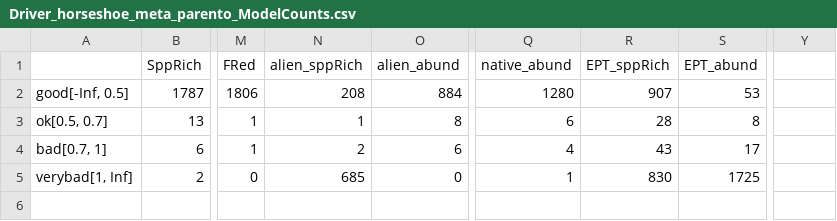
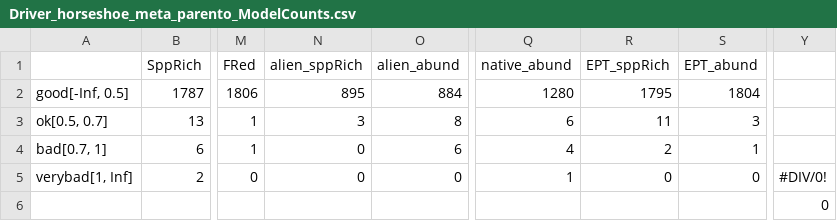
Before and after one commit to Ewelti/EuroAquaticMacroInverts, a CSV file: outputs/Driver_horseshoe_meta_parento_ModelCounts.csv, drawn as a sheet; only a part is shown, gaps mark what is left out; rows hold the shown columns only; the diff names each change by its address in the sheet, - before the commit and + after, or states it on an @@ line.

Commit message:
examine driver analysis with spp level data only

```diff
--- a/outputs/Driver_horseshoe_meta_parento_ModelCounts.csv
+++ b/outputs/Driver_horseshoe_meta_parento_ModelCounts.csv
-N2 (alien_sppRich): 208
+N2 (alien_sppRich): 895
-R2 (EPT_sppRich): 907
+R2 (EPT_sppRich): 1795
-S2 (EPT_abund): 53
+S2 (EPT_abund): 1804
-N3 (alien_sppRich): 1
+N3 (alien_sppRich): 3
-R3 (EPT_sppRich): 28
+R3 (EPT_sppRich): 11
-S3 (EPT_abund): 8
+S3 (EPT_abund): 3
-N4 (alien_sppRich): 2
+N4 (alien_sppRich): 0
-R4 (EPT_sppRich): 43
+R4 (EPT_sppRich): 2
-S4 (EPT_abund): 17
+S4 (EPT_abund): 1
-N5 (alien_sppRich): 685
+N5 (alien_sppRich): 0
-R5 (EPT_sppRich): 830
+R5 (EPT_sppRich): 0
-S5 (EPT_abund): 1725
+S5 (EPT_abund): 0
-Y5: (empty)
+Y5: #DIV/0!
+row 6:  |  |  |  |  |  |  |  | 0
```
Also changed, not shown: 9 other files.
